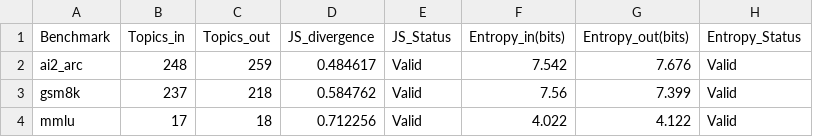
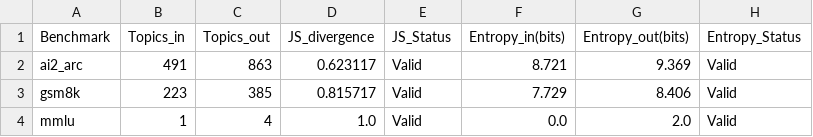
Before and after one commit to nsd9696/holdout-agent, a CSV file: eval_simple_out/table_topic.csv, drawn as a sheet.

```diff
--- a/eval_simple_out/table_topic.csv
+++ b/eval_simple_out/table_topic.csv
@@ -1,4 +1,4 @@
 Benchmark,Topics_in,Topics_out,JS_divergence,JS_Status,Entropy_in(bits),Entropy_out(bits),Entropy_Status
-ai2_arc,248,259,0.484617,Valid,7.542,7.676,Valid
-gsm8k,237,218,0.584762,Valid,7.56,7.399,Valid
-mmlu,17,18,0.712256,Valid,4.022,4.122,Valid
+ai2_arc,491,863,0.623117,Valid,8.721,9.369,Valid
+gsm8k,223,385,0.815717,Valid,7.729,8.406,Valid
+mmlu,1,4,1.0,Valid,0.0,2.0,Valid
```
Also changed, not shown: eval_simple_out/table_difficulty.csv, 13 other files.
